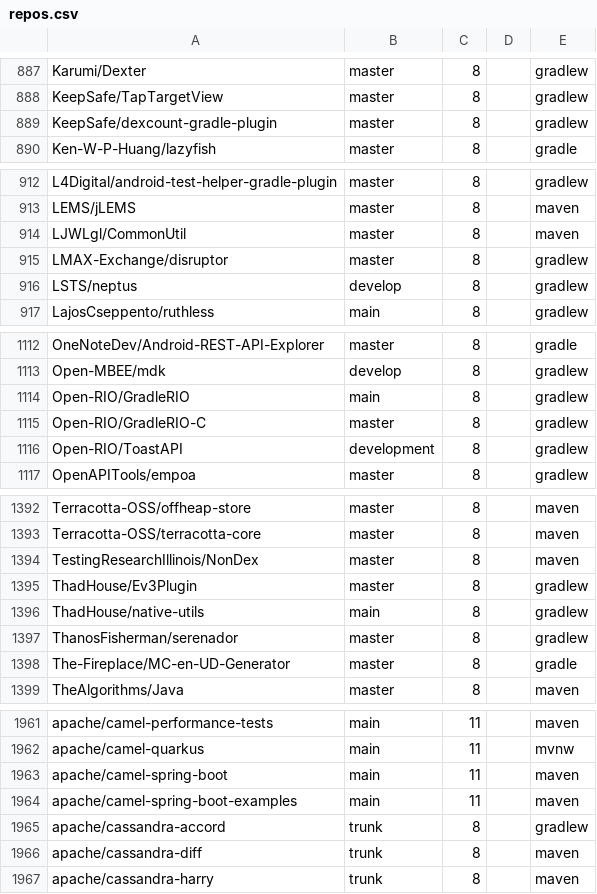
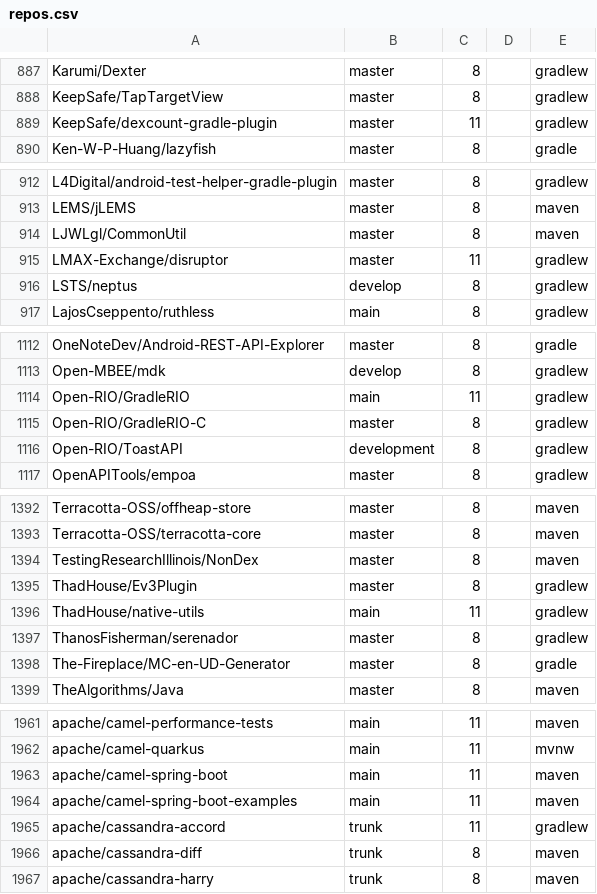
Before and after one commit to moderneinc/jenkins-ingest, a CSV file: repos.csv, drawn as a sheet; only a part is shown, gaps mark what is left out; the diff covers the shown part only.

```diff
--- a/repos.csv
+++ b/repos.csv
@@ -888,3 +888,3 @@ Karumi/Dexter,master,8,,gradlew
 KeepSafe/TapTargetView,master,8,,gradlew
-KeepSafe/dexcount-gradle-plugin,master,8,,gradlew
+KeepSafe/dexcount-gradle-plugin,master,11,,gradlew
 Ken-W-P-Huang/lazyfish,master,8,,gradle
@@ -914,3 +914,3 @@ LEMS/jLEMS,master,8,,maven
 LJWLgl/CommonUtil,master,8,,maven
-LMAX-Exchange/disruptor,master,8,,gradlew
+LMAX-Exchange/disruptor,master,11,,gradlew
 LSTS/neptus,develop,8,,gradlew
@@ -1113,3 +1113,3 @@ OneNoteDev/Android-REST-API-Explorer,master,8,,gradle
 Open-MBEE/mdk,develop,8,,gradlew
-Open-RIO/GradleRIO,main,8,,gradlew
+Open-RIO/GradleRIO,main,11,,gradlew
 Open-RIO/GradleRIO-C,master,8,,gradlew
@@ -1395,3 +1395,3 @@ TestingResearchIllinois/NonDex,master,8,,maven
 ThadHouse/Ev3Plugin,master,8,,gradlew
-ThadHouse/native-utils,main,8,,gradlew
+ThadHouse/native-utils,main,11,,gradlew
 ThanosFisherman/serenador,master,8,,gradlew
@@ -1964,3 +1964,3 @@ apache/camel-spring-boot,main,11,,maven
 apache/camel-spring-boot-examples,main,11,,maven
-apache/cassandra-accord,trunk,8,,gradlew
+apache/cassandra-accord,trunk,11,,gradlew
 apache/cassandra-diff,trunk,8,,maven
```
Also changed, not shown: 27 edited cells elsewhere in this file.
